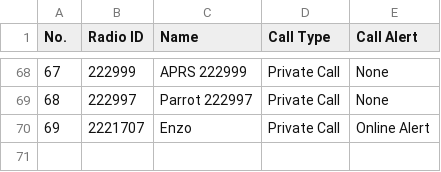
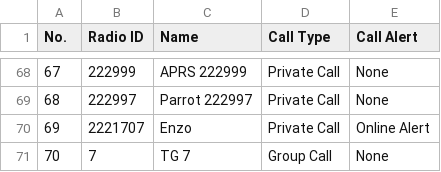
Before and after one commit to rhn-support-dpini/AnyTone878, a CSV file: CurrentConfiguration/TalkGroups.CSV, drawn as a sheet; only a part is shown, gaps mark what is left out; the diff names each change by its address in the sheet, - before the commit and + after, or states it on an @@ line.

```diff
--- a/CurrentConfiguration/TalkGroups.CSV
+++ b/CurrentConfiguration/TalkGroups.CSV
+row 71: 70 | 7 | TG 7 | Group Call | None
```
Also changed, not shown: CurrentConfiguration/Channel.CSV, CurrentConfiguration/ScanList.CSV, 2 other files.
